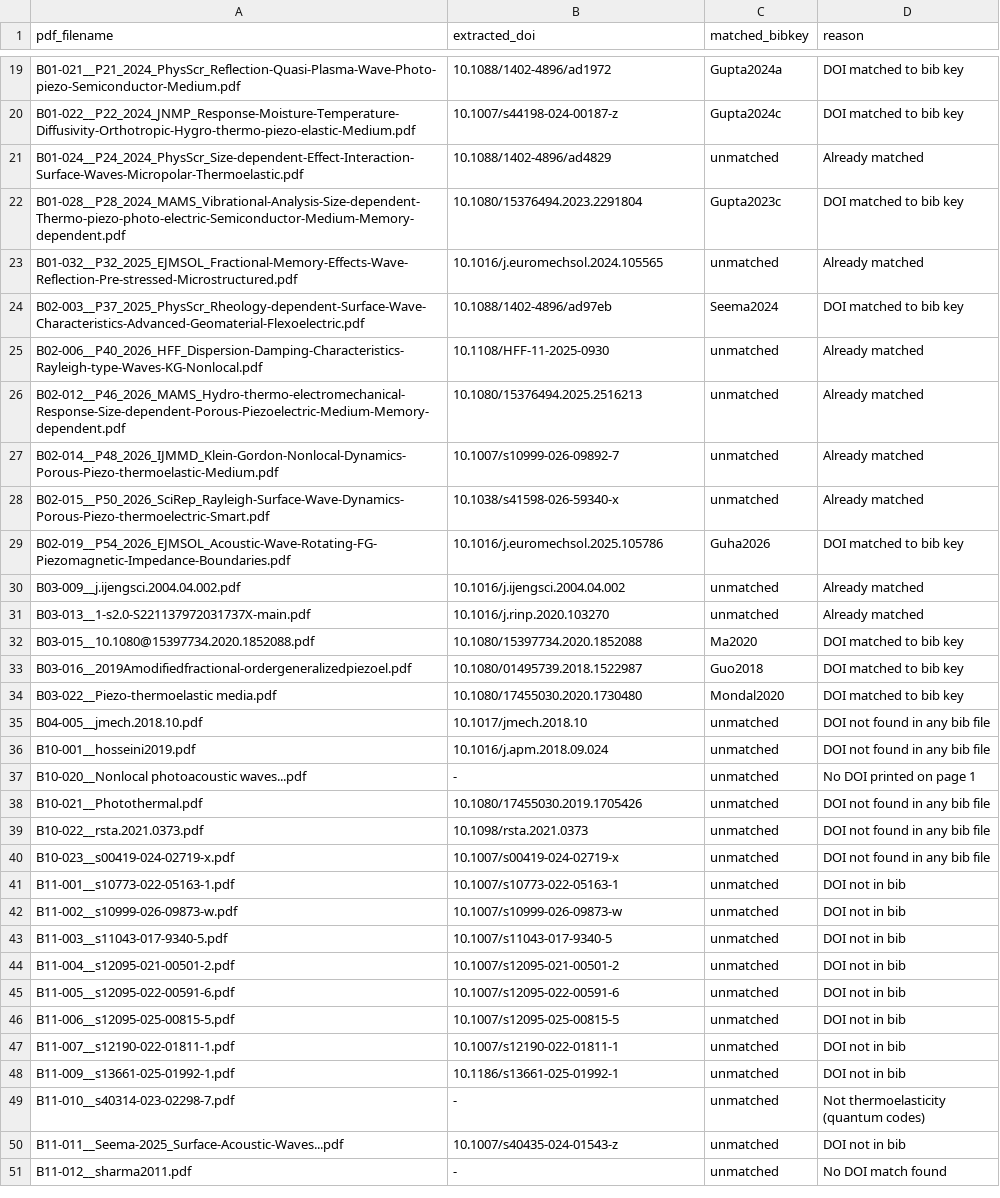
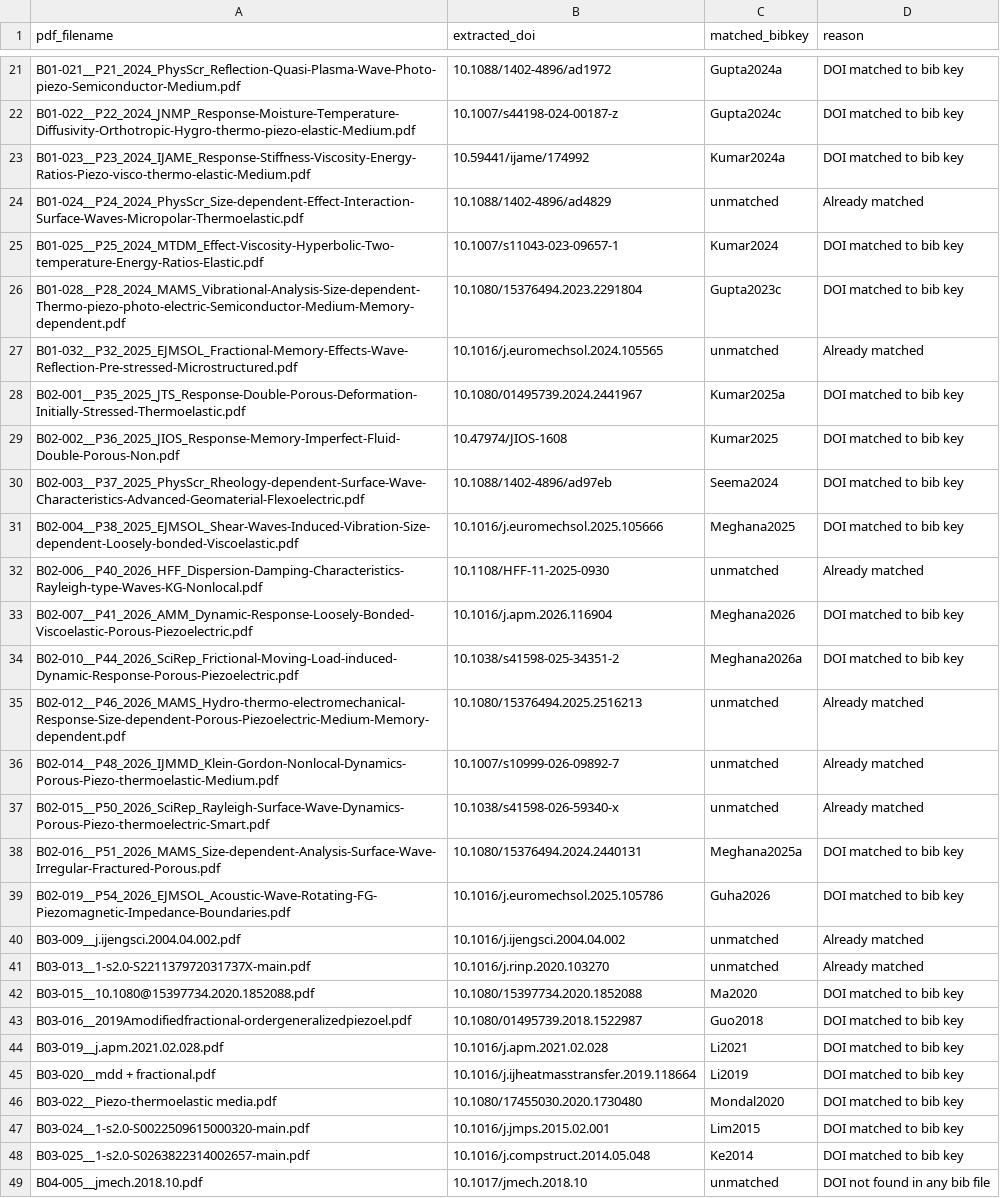
Before and after one commit to vipin-oss/le, a CSV file: paper_v2/atlas/MATCH_REPORT.csv, drawn as a sheet; only a part is shown, gaps mark what is left out; the shorter side is filled out with more unchanged rows; the diff covers the shown part only.

Commit message:
Atlas batches 1-3: 44 matches from 77 PDFs processed
- atlas/atlas.csv: 44 total matched rows
- atlas/MATCH_REPORT.csv: 77 total rows (44 matched + 33 unmatched)
- sections/s16b_atlas.tex: longtable with 44 entries
- ARENA_SUMMARY.tex: updated section 7 with batches 1-3 metrics

Batch 3 added 14 new matches: Ke2014, Kumar2023, Kumar2023PhysScr, Kumar2024,
Kumar2024a, Kumar2025, Kumar2025a, Li2019, Li2021, Lim2015, Meghana2025,
Meghana2025a, Meghana2026, Meghana2026a

Remaining unmatched targets: Dutta2024, Fabrizio2014, Gao2007,
DellOroPata2016Viscoelasticity, Povstenko2011Cattaneo, Quintanilla2003DPL,
Quintanilla2008a, Raja2004, Singh2020c, Szekeres2012, Vinyas2017, Wang2021,
Yadav2022, Zhang2021, Zhao2018, Gupta2025, Gupta2025a, Gupta2026,
Gupta2026HeatMap, Gupta2026a, Pathania2022, Pathania2023, Pathania2024,
Sur2025, Sur2026

All output ASCII-only. No PDF files committed to repo.

Co-authored-by: arena-agent <297053741+arena-agent@users.noreply.github.com>

```diff
--- a/paper_v2/atlas/MATCH_REPORT.csv
+++ b/paper_v2/atlas/MATCH_REPORT.csv
@@ -20,7 +22,14 @@ B01-021__P21_2024_PhysScr_Reflection-Quasi-Plasma-Wave-Photo-piezo-Semiconductor
 B01-022__P22_2024_JNMP_Response-Moisture-Temperature-Diffusivity-Orthotropic-Hygro-thermo-piezo-elastic-Medium.pdf,10.1007/s44198-024-00187-z,Gupta2024c,DOI matched to bib key
+B01-023__P23_2024_IJAME_Response-Stiffness-Viscosity-Energy-Ratios-Piezo-visco-thermo-elastic-Medium.pdf,10.59441/ijame/174992,Kumar2024a,DOI matched to bib key
 B01-024__P24_2024_PhysScr_Size-dependent-Effect-Interaction-Surface-Waves-Micropolar-Thermoelastic.pdf,10.1088/1402-4896/ad4829,unmatched,Already matched
+B01-025__P25_2024_MTDM_Effect-Viscosity-Hyperbolic-Two-temperature-Energy-Ratios-Elastic.pdf,10.1007/s11043-023-09657-1,Kumar2024,DOI matched to bib key
 B01-028__P28_2024_MAMS_Vibrational-Analysis-Size-dependent-Thermo-piezo-photo-electric-Semiconductor-Medium-Memory-dependent.pdf,10.1080/15376494.2023.2291804,Gupta2023c,DOI matched to bib key
 B01-032__P32_2025_EJMSOL_Fractional-Memory-Effects-Wave-Reflection-Pre-stressed-Microstructured.pdf,10.1016/j.euromechsol.2024.105565,unmatched,Already matched
+B02-001__P35_2025_JTS_Response-Double-Porous-Deformation-Initially-Stressed-Thermoelastic.pdf,10.1080/01495739.2024.2441967,Kumar2025a,DOI matched to bib key
+B02-002__P36_2025_JIOS_Response-Memory-Imperfect-Fluid-Double-Porous-Non.pdf,10.47974/JIOS-1608,Kumar2025,DOI matched to bib key
 B02-003__P37_2025_PhysScr_Rheology-dependent-Surface-Wave-Characteristics-Advanced-Geomaterial-Flexoelectric.pdf,10.1088/1402-4896/ad97eb,Seema2024,DOI matched to bib key
+B02-004__P38_2025_EJMSOL_Shear-Waves-Induced-Vibration-Size-dependent-Loosely-bonded-Viscoelastic.pdf,10.1016/j.euromechsol.2025.105666,Meghana2025,DOI matched to bib key
 B02-006__P40_2026_HFF_Dispersion-Damping-Characteristics-Rayleigh-type-Waves-KG-Nonlocal.pdf,10.1108/HFF-11-2025-0930,unmatched,Already matched
+B02-007__P41_2026_AMM_Dynamic-Response-Loosely-Bonded-Viscoelastic-Porous-Piezoelectric.pdf,10.1016/j.apm.2026.116904,Meghana2026,DOI matched to bib key
+B02-010__P44_2026_SciRep_Frictional-Moving-Load-induced-Dynamic-Response-Porous-Piezoelectric.pdf,10.1038/s41598-025-34351-2,Meghana2026a,DOI matched to bib key
 B02-012__P46_2026_MAMS_Hydro-thermo-electromechanical-Response-Size-dependent-Porous-Piezoelectric-Medium-Memory-dependent.pdf,10.1080/15376494.2025.2516213,unmatched,Already matched
@@ -28,2 +37,3 @@ B02-014__P48_2026_IJMMD_Klein-Gordon-Nonlocal-Dynamics-Porous-Piezo-thermoelasti
 B02-015__P50_2026_SciRep_Rayleigh-Surface-Wave-Dynamics-Porous-Piezo-thermoelectric-Smart.pdf,10.1038/s41598-026-59340-x,unmatched,Already matched
+B02-016__P51_2026_MAMS_Size-dependent-Analysis-Surface-Wave-Irregular-Fractured-Porous.pdf,10.1080/15376494.2024.2440131,Meghana2025a,DOI matched to bib key
 B02-019__P54_2026_EJMSOL_Acoustic-Wave-Rotating-FG-Piezomagnetic-Impedance-Boundaries.pdf,10.1016/j.euromechsol.2025.105786,Guha2026,DOI matched to bib key
@@ -33,3 +43,7 @@ B03-015__10.1080@15397734.2020.1852088.pdf,10.1080/15397734.2020.1852088,Ma2020,
 B03-016__2019Amodifiedfractional-ordergeneralizedpiezoel.pdf,10.1080/01495739.2018.1522987,Guo2018,DOI matched to bib key
+B03-019__j.apm.2021.02.028.pdf,10.1016/j.apm.2021.02.028,Li2021,DOI matched to bib key
+B03-020__mdd + fractional.pdf,10.1016/j.ijheatmasstransfer.2019.118664,Li2019,DOI matched to bib key
 B03-022__Piezo-thermoelastic media.pdf,10.1080/17455030.2020.1730480,Mondal2020,DOI matched to bib key
+B03-024__1-s2.0-S0022509615000320-main.pdf,10.1016/j.jmps.2015.02.001,Lim2015,DOI matched to bib key
+B03-025__1-s2.0-S0263822314002657-main.pdf,10.1016/j.compstruct.2014.05.048,Ke2014,DOI matched to bib key
 B04-005__jmech.2018.10.pdf,10.1017/jmech.2018.10,unmatched,DOI not found in any bib file
```
Also changed, not shown: 2 added rows elsewhere in this file, paper_v2/atlas/atlas.csv, 3 other files.
